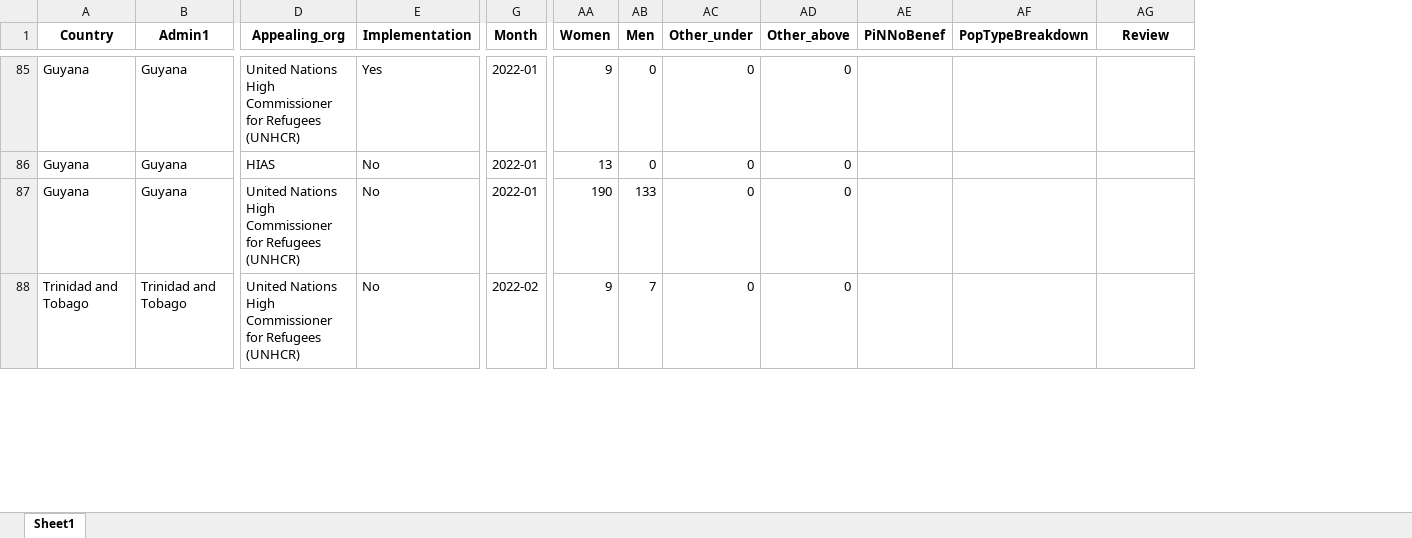
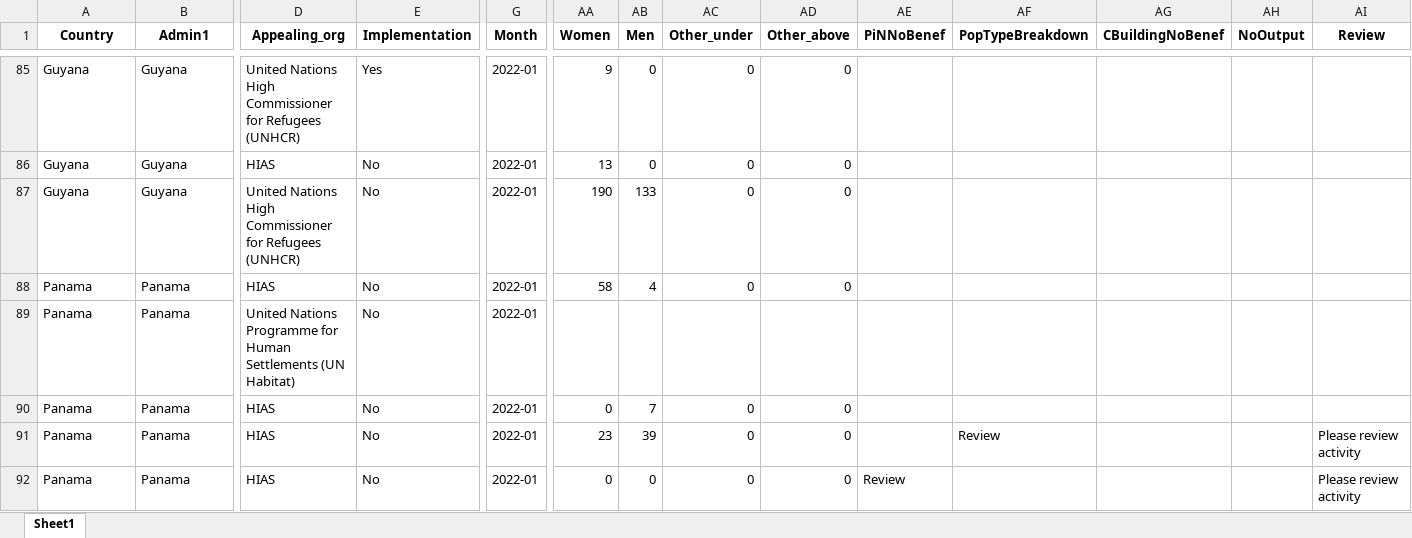
Before and after one commit to response4venezuelans/R4RMRP2022, an Excel workbook: out/5WErrorReport.xlsx, sheet Sheet1, drawn as a sheet; only a part is shown, gaps mark what is left out; values as stored, in another font and other column widths than the file's, no borders; rows hold the shown columns only; the diff covers the shown part only; the diff names each change by its address in the sheet, - before the commit and + after, or states it on an @@ line.

```diff
--- a/out/5WErrorReport.xlsx (sheet Sheet1)
+++ b/out/5WErrorReport.xlsx (sheet Sheet1)
+column AG (CBuildingNoBenef), empty
+column AH (NoOutput), empty
@@ row 88 moved to row 113: Trinidad and Tobago @@
+row 88: Panama | Panama | HIAS | No | 2022-01 | 58 | 4 | 0 | 0
+row 89: Panama | Panama | United Nations Programme for Human Settlements (UN Habitat) | No | 2022-01
+row 90: Panama | Panama | HIAS | No | 2022-01 | 0 | 7 | 0 | 0
+row 91: Panama | Panama | HIAS | No | 2022-01 | 23 | 39 | 0 | 0 |  | Review |  |  | Please review activity
+row 92: Panama | Panama | HIAS | No | 2022-01 | 0 | 0 | 0 | 0 | Review |  |  |  | Please review activity
```
Also changed, not shown: 6 added rows and 2 moved rows elsewhere in this sheet, data/Activities_5W_2022.xlsx, out/RMRP_2021_AI_consolidated.xlsx, 5 other files.
